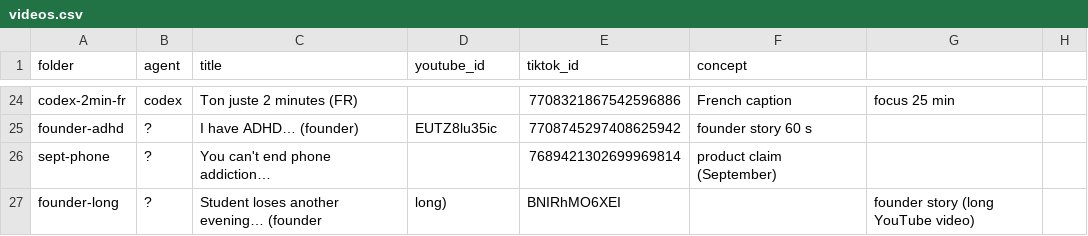
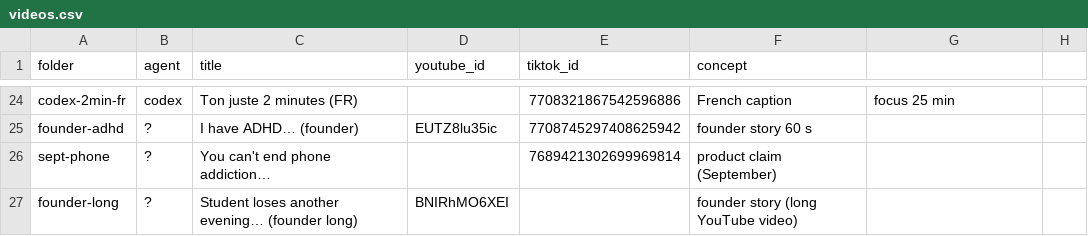
Before and after one commit to GameNotCreator/video-design-ai-environnement, a CSV file: docs/stats/videos.csv, drawn as a sheet; only a part is shown, gaps mark what is left out.

```diff
--- a/docs/stats/videos.csv
+++ b/docs/stats/videos.csv
@@ -26,2 +26,2 @@ founder-adhd,?,I have ADHD… (founder),EUTZ8lu35ic,7708745297408625942,founder
 sept-phone,?,You can't end phone addiction…,,7689421302699969814,product claim (September)
-founder-long,?,Student loses another evening… (founder, long),BNIRhMO6XEI,,founder story (long YouTube video)
+founder-long,?,Student loses another evening… (founder long),BNIRhMO6XEI,,founder story (long YouTube video)
```
Also changed, not shown: docs/stats/2026-11-25/windsor_youtube.csv.
